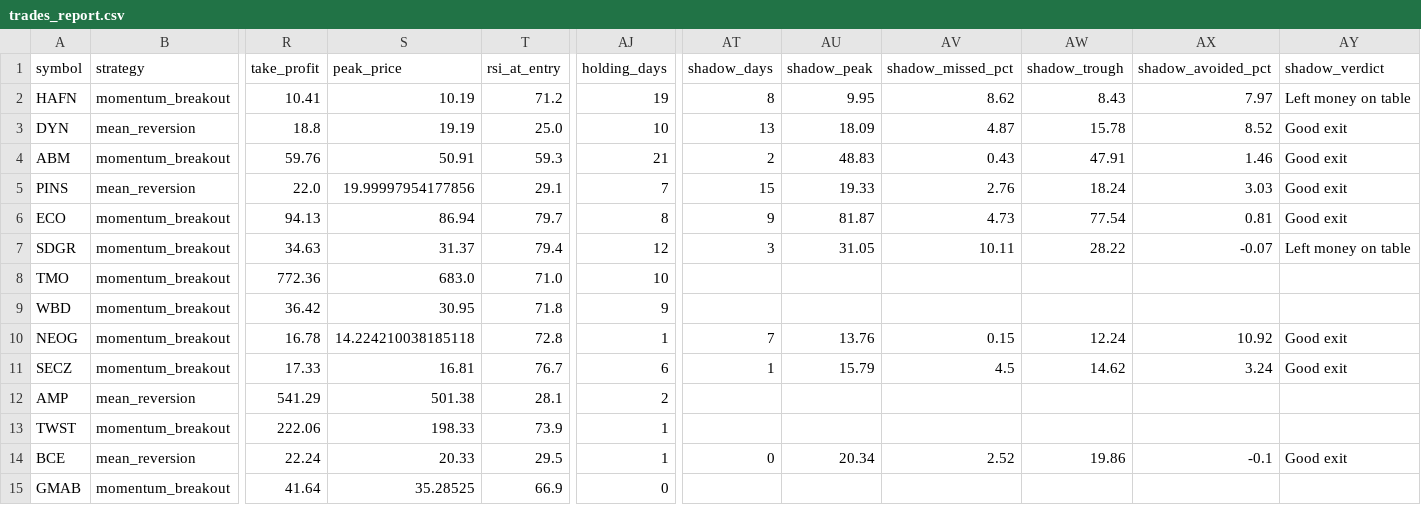
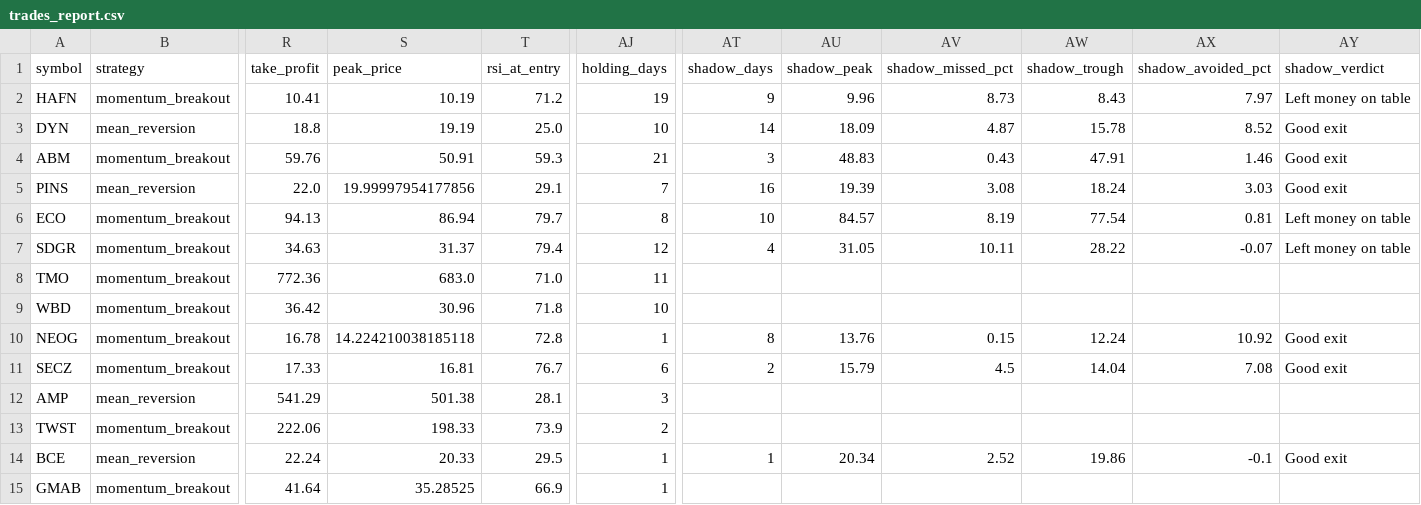
Before and after one commit to Rcks888/Ares, a CSV file: logs/trades_report.csv, drawn as a sheet; only a part is shown, gaps mark what is left out; the diff names each change by its address in the sheet, - before the commit and + after, or states it on an @@ line.

Commit message:
Ares V3 report 2026-10-02_13:32

```diff
--- a/logs/trades_report.csv
+++ b/logs/trades_report.csv
-AT2 (shadow_days): 8
+AT2 (shadow_days): 9
-AU2 (shadow_peak): 9.95
+AU2 (shadow_peak): 9.96
-AV2 (shadow_missed_pct): 8.62
+AV2 (shadow_missed_pct): 8.73
-AT3 (shadow_days): 13
+AT3 (shadow_days): 14
-AT4 (shadow_days): 2
+AT4 (shadow_days): 3
-AT5 (shadow_days): 15
+AT5 (shadow_days): 16
-AU5 (shadow_peak): 19.33
+AU5 (shadow_peak): 19.39
-AV5 (shadow_missed_pct): 2.76
+AV5 (shadow_missed_pct): 3.08
-AT6 (shadow_days): 9
+AT6 (shadow_days): 10
-AU6 (shadow_peak): 81.87
+AU6 (shadow_peak): 84.57
-AV6 (shadow_missed_pct): 4.73
+AV6 (shadow_missed_pct): 8.19
-AY6 (shadow_verdict): Good exit
+AY6 (shadow_verdict): Left money on table
-AT7 (shadow_days): 3
+AT7 (shadow_days): 4
-AJ8 (holding_days): 10
+AJ8 (holding_days): 11
-S9 (peak_price): 30.95
+S9 (peak_price): 30.96
-AJ9 (holding_days): 9
+AJ9 (holding_days): 10
-AT10 (shadow_days): 7
+AT10 (shadow_days): 8
-AT11 (shadow_days): 1
+AT11 (shadow_days): 2
-AW11 (shadow_trough): 14.62
+AW11 (shadow_trough): 14.04
-AX11 (shadow_avoided_pct): 3.24
+AX11 (shadow_avoided_pct): 7.08
-AJ12 (holding_days): 2
+AJ12 (holding_days): 3
-AJ13 (holding_days): 1
+AJ13 (holding_days): 2
-AT14 (shadow_days): 0
+AT14 (shadow_days): 1
-AJ15 (holding_days): 0
+AJ15 (holding_days): 1
```
Also changed, not shown: 4 other files.
